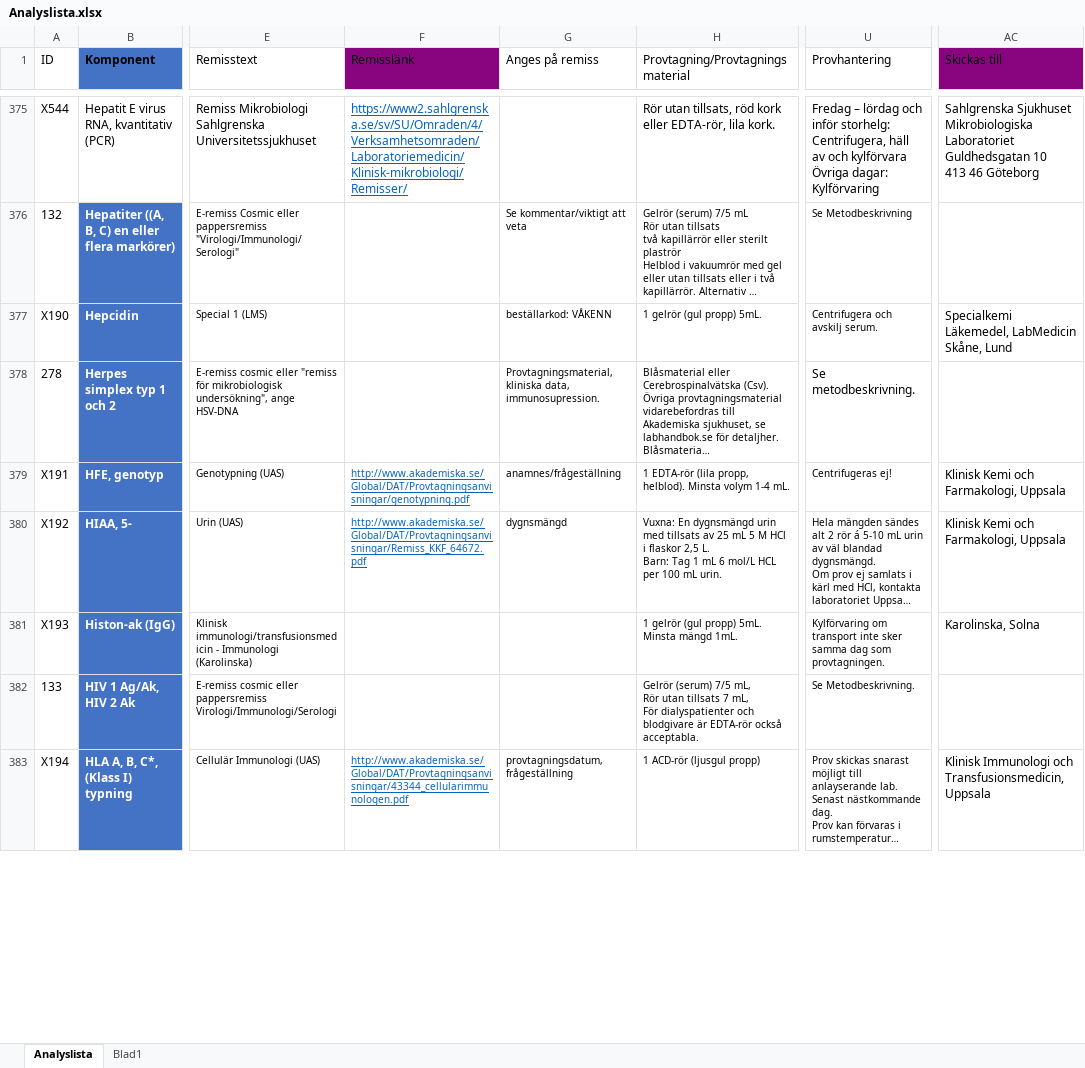
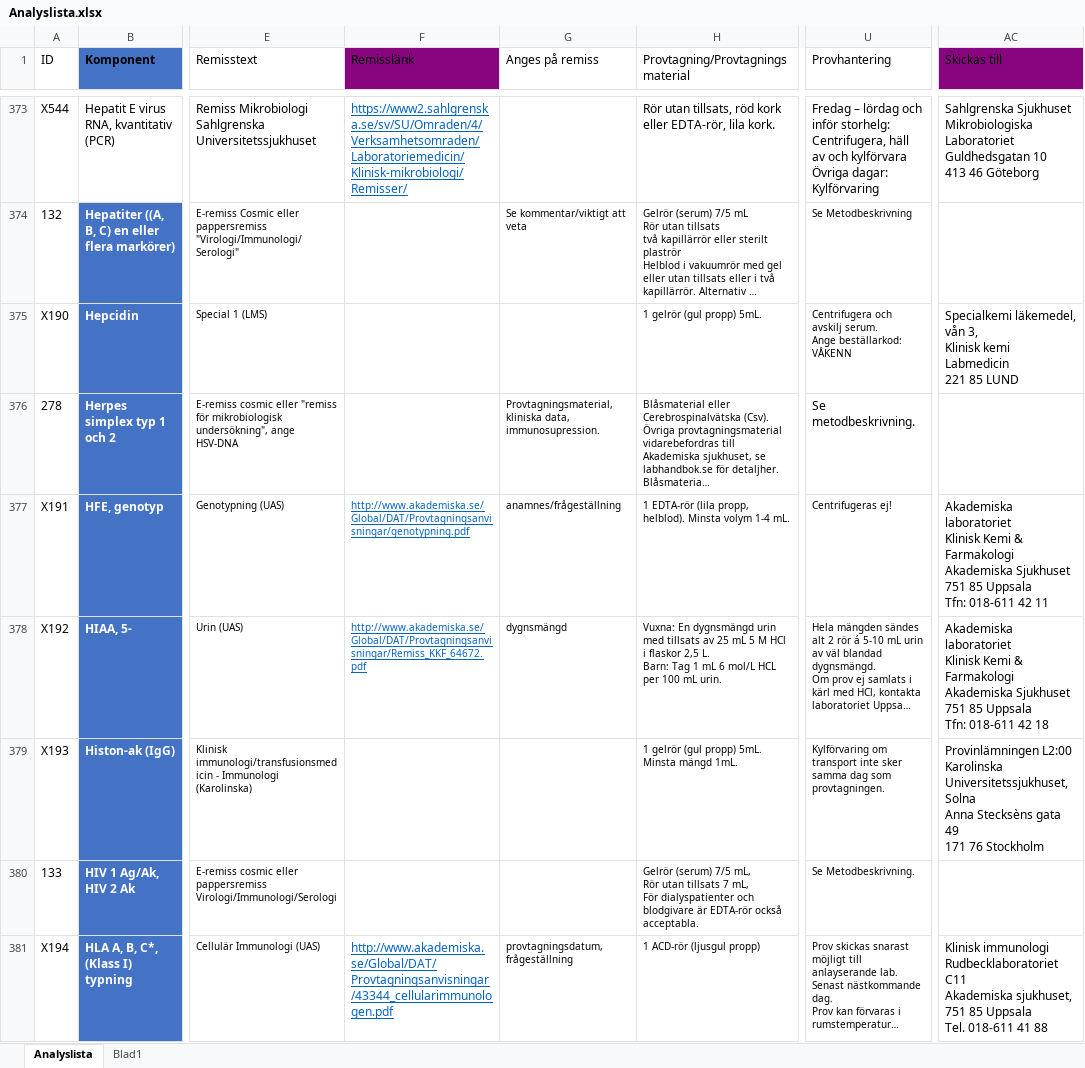
Before and after one commit to LabVastmanland/methodlist, an Excel workbook: Analyslista.xlsx, sheet Analyslista, drawn as a sheet; only a part is shown, gaps mark what is left out; long unchanged cells end in …; values as stored, in another font and other column widths than the file's, no borders; conditional formats and table styles not drawn; addresses are those after the commit; ↵ is a line break in a cell; the diff covers the shown part only; the diff names each change by its address in the sheet, - before the commit and + after, or states it on an @@ line.

```diff
--- a/Analyslista.xlsx (sheet Analyslista)
+++ b/Analyslista.xlsx (sheet Analyslista)
-G375 (Anges på remiss): beställarkod: VÅKENN
+G375 (Anges på remiss): (empty)
-U375 (Provhantering): Centrifugera och avskilj serum.
+U375 (Provhantering): Centrifugera och avskilj serum. ↵ Ange beställarkod: VÅKENN
-AC375 (Skickas till): Specialkemi Läkemedel, LabMedicin Skåne, Lund
+AC375 (Skickas till): Specialkemi läkemedel, vån 3, ↵ Klinisk kemi ↵ Labmedicin ↵ 221 85 LUND
-AC377 (Skickas till): Klinisk Kemi och Farmakologi, Uppsala
+AC377 (Skickas till): Akademiska laboratoriet ↵ Klinisk Kemi & Farmakologi ↵ Akademiska Sjukhuset ↵ 751 85 Uppsala ↵ Tfn: 018-611 42 11
-AC378 (Skickas till): Klinisk Kemi och Farmakologi, Uppsala
+AC378 (Skickas till): Akademiska laboratoriet ↵ Klinisk Kemi & Farmakologi ↵ Akademiska Sjukhuset ↵ 751 85 Uppsala ↵ Tfn: 018-611 42 18
-AC379 (Skickas till): Karolinska, Solna
+AC379 (Skickas till): Provinlämningen L2:00 ↵ Karolinska Universitetssjukhuset, Solna ↵ Anna Stecksèns gata 49 ↵ 171 76 Stockholm
@@ F381 text size: larger @@
-AC381 (Skickas till): Klinisk Immunologi och Transfusionsmedicin, Uppsala
+AC381 (Skickas till): Klinisk immunologi ↵ Rudbecklaboratoriet C11 ↵ Akademiska sjukhuset, 751 85 Uppsala ↵ Tel. 018-611 41 88
```
Also changed, not shown: 14 added rows, 17 removed rows, 11 moved rows, 524 edited cells and cell formats elsewhere in this sheet.
